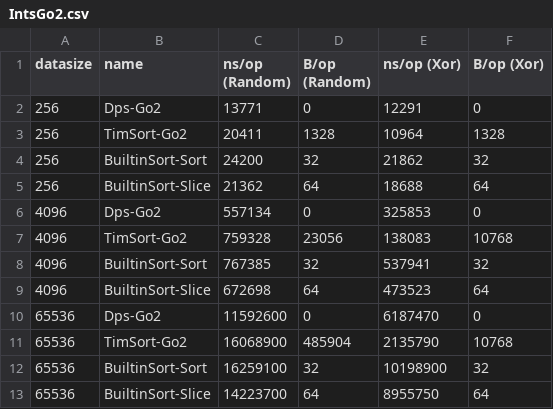
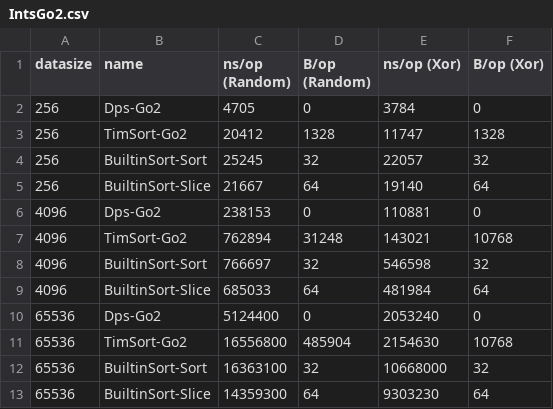
Before and after one commit to openaphid/jsort, a CSV file: BenchmarkResult/Go2/IntsGo2.csv, drawn as a sheet.

```diff
--- a/BenchmarkResult/Go2/IntsGo2.csv
+++ b/BenchmarkResult/Go2/IntsGo2.csv
@@ -1,13 +1,13 @@
 datasize,name,ns/op (Random),B/op (Random),ns/op (Xor),B/op (Xor)
-256,Dps-Go2,13771,0,12291,0
-256,TimSort-Go2,20411,1328,10964,1328
-256,BuiltinSort-Sort,24200,32,21862,32
-256,BuiltinSort-Slice,21362,64,18688,64
-4096,Dps-Go2,557134,0,325853,0
-4096,TimSort-Go2,759328,23056,138083,10768
-4096,BuiltinSort-Sort,767385,32,537941,32
-4096,BuiltinSort-Slice,672698,64,473523,64
-65536,Dps-Go2,11592600,0,6187470,0
-65536,TimSort-Go2,16068900,485904,2135790,10768
-65536,BuiltinSort-Sort,16259100,32,10198900,32
-65536,BuiltinSort-Slice,14223700,64,8955750,64
+256,Dps-Go2,4705,0,3784,0
+256,TimSort-Go2,20412,1328,11747,1328
+256,BuiltinSort-Sort,25245,32,22057,32
+256,BuiltinSort-Slice,21667,64,19140,64
+4096,Dps-Go2,238153,0,110881,0
+4096,TimSort-Go2,762894,31248,143021,10768
+4096,BuiltinSort-Sort,766697,32,546598,32
+4096,BuiltinSort-Slice,685033,64,481984,64
+65536,Dps-Go2,5124400,0,2053240,0
+65536,TimSort-Go2,16556800,485904,2154630,10768
+65536,BuiltinSort-Sort,16363100,32,10668000,32
+65536,BuiltinSort-Slice,14359300,64,9303230,64
```
Also changed, not shown: BenchmarkResult/Go2/StructSliceByNameGo2.csv, 2 other files.
